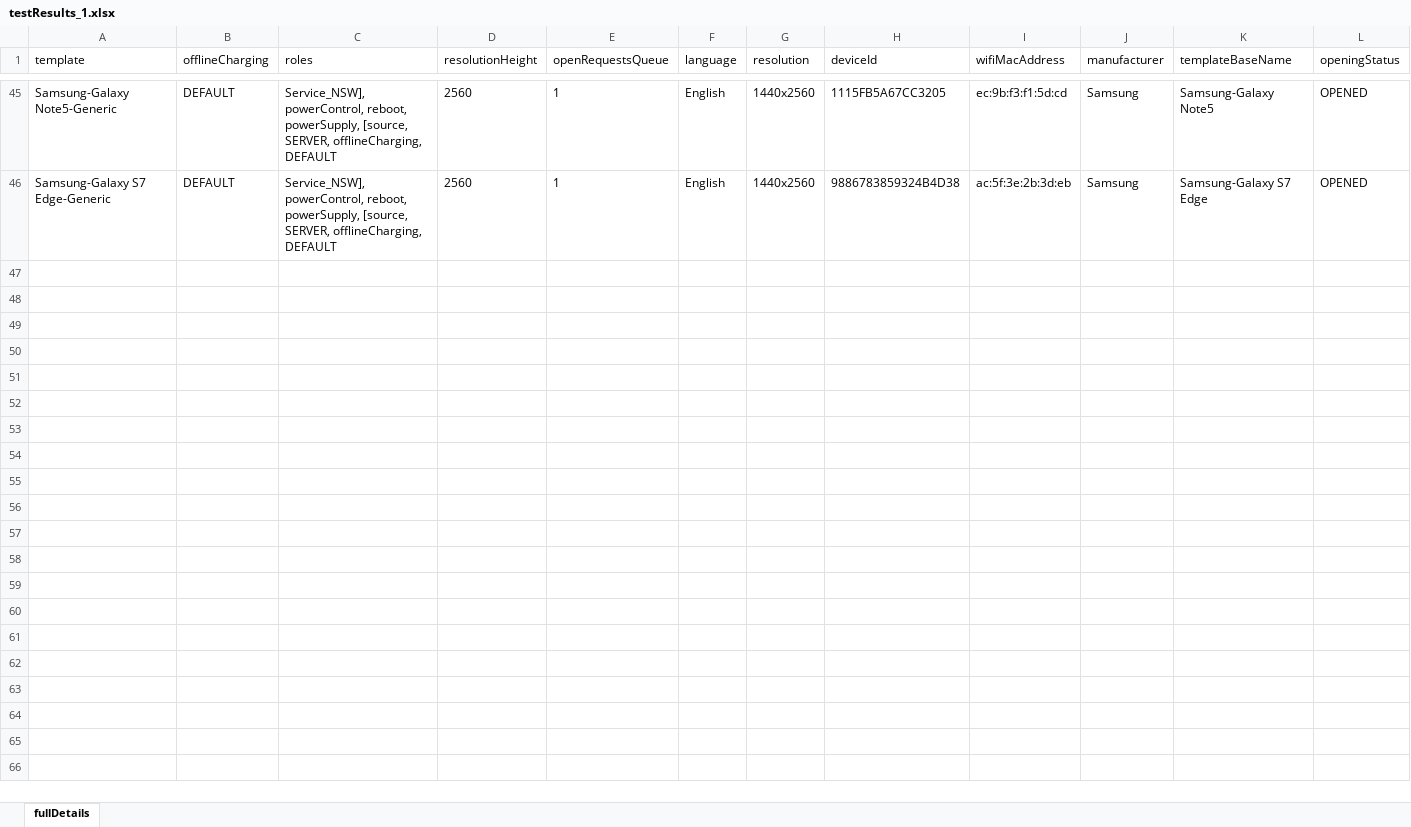
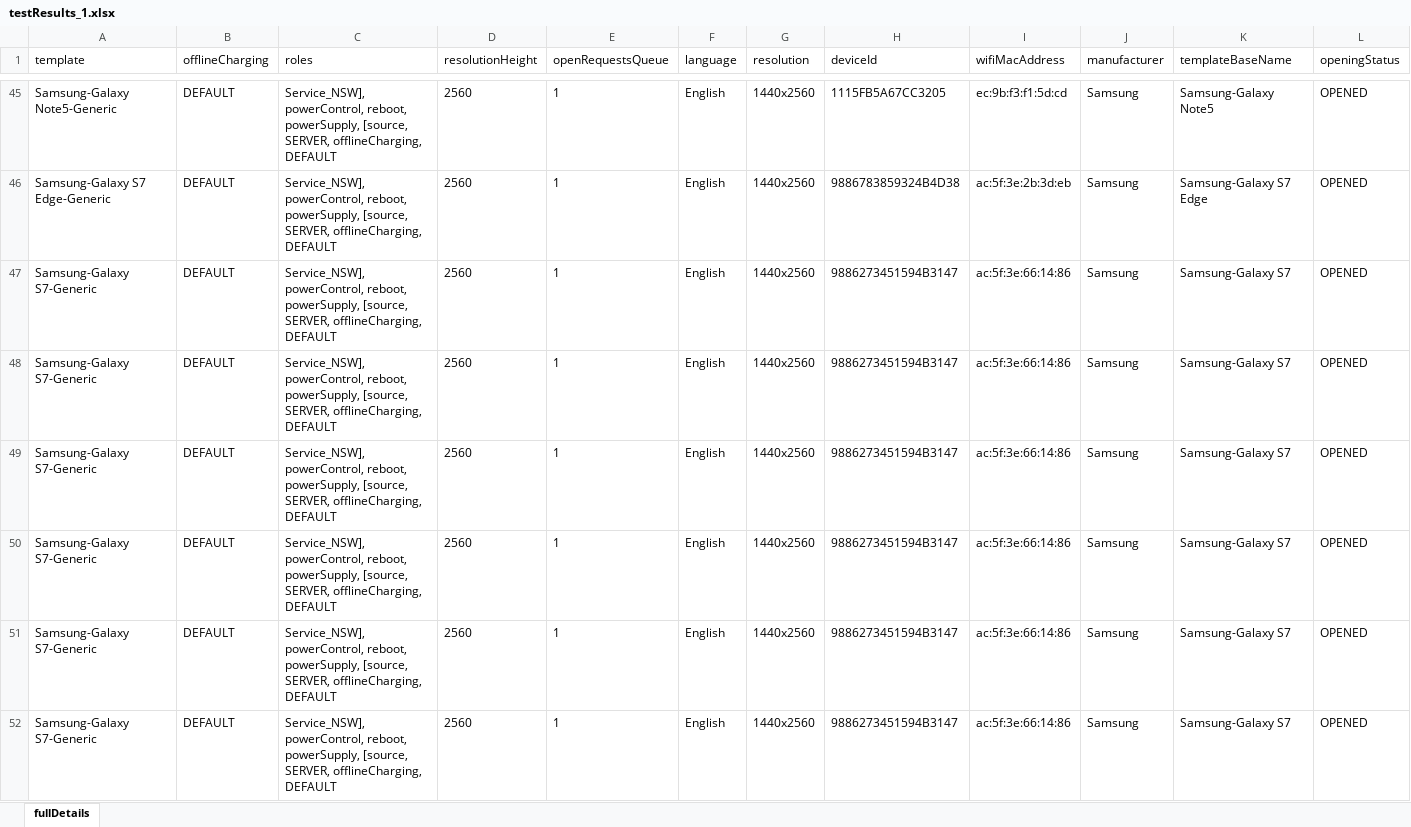
Before and after one commit to DeepthiSingh1623/DLPMobileAutomation, an Excel workbook: src/main/resources/dataSheets/testResults_1.xlsx, sheet fullDetails, drawn as a sheet; only a part is shown, gaps mark what is left out; values as stored, in another font and other column widths than the file's, no borders; rows hold the shown columns only; the diff covers the shown part only; the diff names each change by its address in the sheet, - before the commit and + after, or states it on an @@ line.

```diff
--- a/src/main/resources/dataSheets/testResults_1.xlsx (sheet fullDetails)
+++ b/src/main/resources/dataSheets/testResults_1.xlsx (sheet fullDetails)
+row 47: Samsung-Galaxy S7-Generic | DEFAULT | Service_NSW], powerControl, reboot, powerSupply, [source, SERVER, offlineCharging, DEFAULT | 2560 | 1 | English | 1440x2560 | 9886273451594B3147 | ac:5f:3e:66:14:86 | Samsung | Samsung-Galaxy S7 | OPENED
+row 48: Samsung-Galaxy S7-Generic | DEFAULT | Service_NSW], powerControl, reboot, powerSupply, [source, SERVER, offlineCharging, DEFAULT | 2560 | 1 | English | 1440x2560 | 9886273451594B3147 | ac:5f:3e:66:14:86 | Samsung | Samsung-Galaxy S7 | OPENED
+row 49: Samsung-Galaxy S7-Generic | DEFAULT | Service_NSW], powerControl, reboot, powerSupply, [source, SERVER, offlineCharging, DEFAULT | 2560 | 1 | English | 1440x2560 | 9886273451594B3147 | ac:5f:3e:66:14:86 | Samsung | Samsung-Galaxy S7 | OPENED
+row 50: Samsung-Galaxy S7-Generic | DEFAULT | Service_NSW], powerControl, reboot, powerSupply, [source, SERVER, offlineCharging, DEFAULT | 2560 | 1 | English | 1440x2560 | 9886273451594B3147 | ac:5f:3e:66:14:86 | Samsung | Samsung-Galaxy S7 | OPENED
+row 51: Samsung-Galaxy S7-Generic | DEFAULT | Service_NSW], powerControl, reboot, powerSupply, [source, SERVER, offlineCharging, DEFAULT | 2560 | 1 | English | 1440x2560 | 9886273451594B3147 | ac:5f:3e:66:14:86 | Samsung | Samsung-Galaxy S7 | OPENED
+row 52: Samsung-Galaxy S7-Generic | DEFAULT | Service_NSW], powerControl, reboot, powerSupply, [source, SERVER, offlineCharging, DEFAULT | 2560 | 1 | English | 1440x2560 | 9886273451594B3147 | ac:5f:3e:66:14:86 | Samsung | Samsung-Galaxy S7 | OPENED
```
Also changed, not shown: 6 added rows elsewhere in this sheet, src/main/resources/dataSheets/testData.xlsx, src/main/resources/dataSheets/testResults.xlsx, 14 other files.
